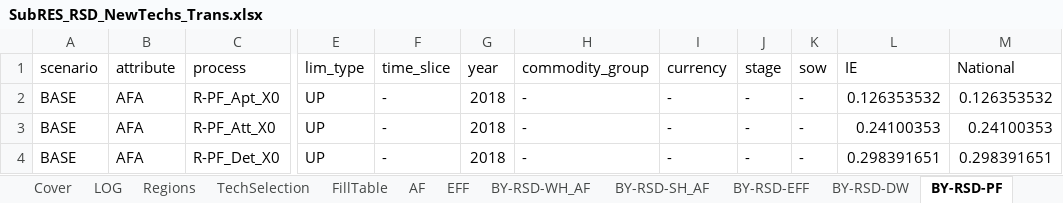
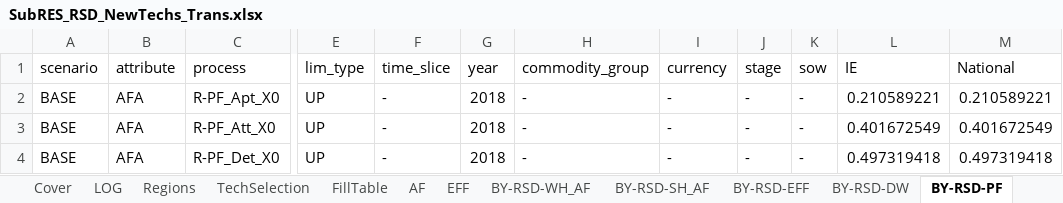
Before and after one commit to MaREI-EPMG/times-ireland-model, an Excel workbook: SubRES_TMPL/SubRES_RSD_NewTechs_Trans.xlsx, sheet BY-RSD-PF, drawn as a sheet; only a part is shown, gaps mark what is left out; values as stored, in another font and other column widths than the file's, no borders; the diff names each change by its address in the sheet, - before the commit and + after, or states it on an @@ line.

```diff
--- a/SubRES_TMPL/SubRES_RSD_NewTechs_Trans.xlsx (sheet BY-RSD-PF)
+++ b/SubRES_TMPL/SubRES_RSD_NewTechs_Trans.xlsx (sheet BY-RSD-PF)
-L2 (IE): 0.126353532
+L2 (IE): 0.210589221
-M2 (National): 0.126353532
+M2 (National): 0.210589221
-L3 (IE): 0.24100353
+L3 (IE): 0.401672549
-M3 (National): 0.24100353
+M3 (National): 0.401672549
-L4 (IE): 0.298391651
+L4 (IE): 0.497319418
-M4 (National): 0.298391651
+M4 (National): 0.497319418
```
Also changed, not shown: sheet BY-RSD-LT, sheet AF, SubRES_TMPL/SubRES_SRV_NewTechs_Trans.xlsx, SuppXLS/Scen_B_RSD_UC.xlsx, 6 other files.
